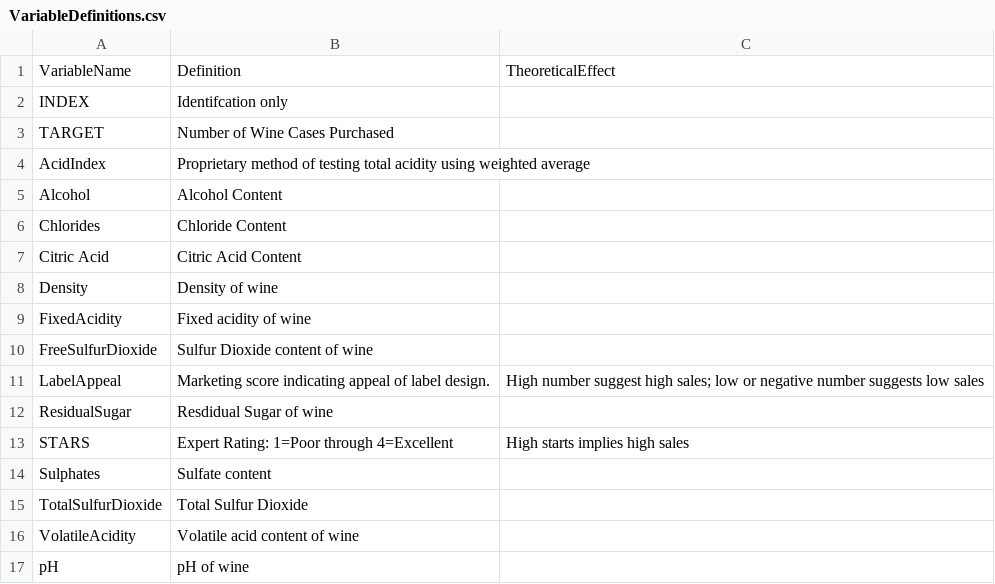
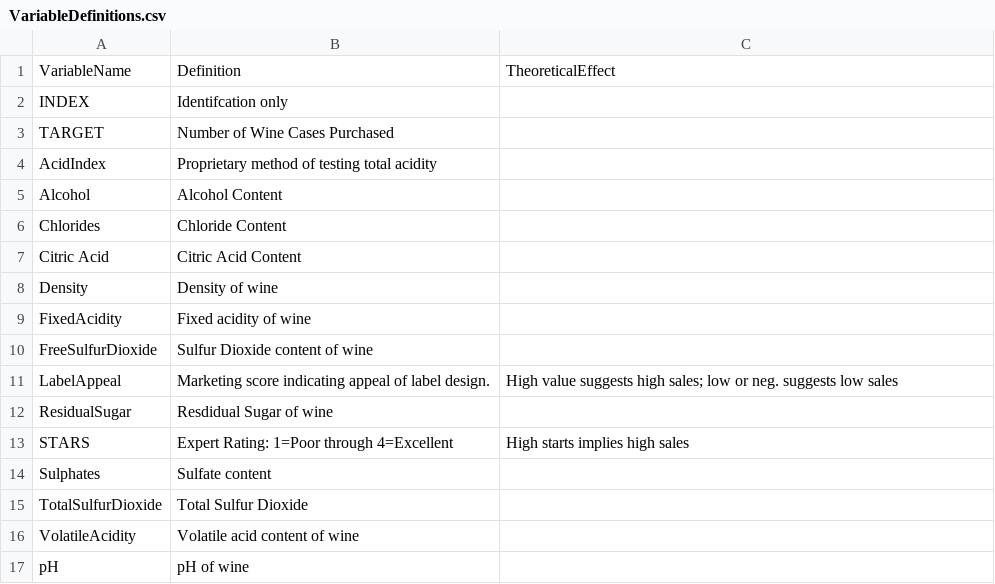
Before and after one commit to spitakiss/Data621, a CSV file: Homework5/VariableDefinitions.csv, drawn as a sheet.

Commit message:
revised var defn

```diff
--- a/Homework5/VariableDefinitions.csv
+++ b/Homework5/VariableDefinitions.csv
@@ -3,3 +3,3 @@ INDEX,Identifcation only,
 TARGET,Number of Wine Cases Purchased,
-AcidIndex,Proprietary method of testing total acidity using weighted average,
+AcidIndex,Proprietary method of testing total acidity,
 Alcohol,Alcohol Content,
@@ -10,3 +10,3 @@ FixedAcidity,Fixed acidity of wine,
 FreeSulfurDioxide,Sulfur Dioxide content of wine,
-LabelAppeal,Marketing score indicating appeal of label design.,High number suggest high sales; low or negative number suggests low sales
+LabelAppeal,Marketing score indicating appeal of label design.,High value suggests high sales; low or neg. suggests low sales
 ResidualSugar,Resdidual Sugar of wine,
```
